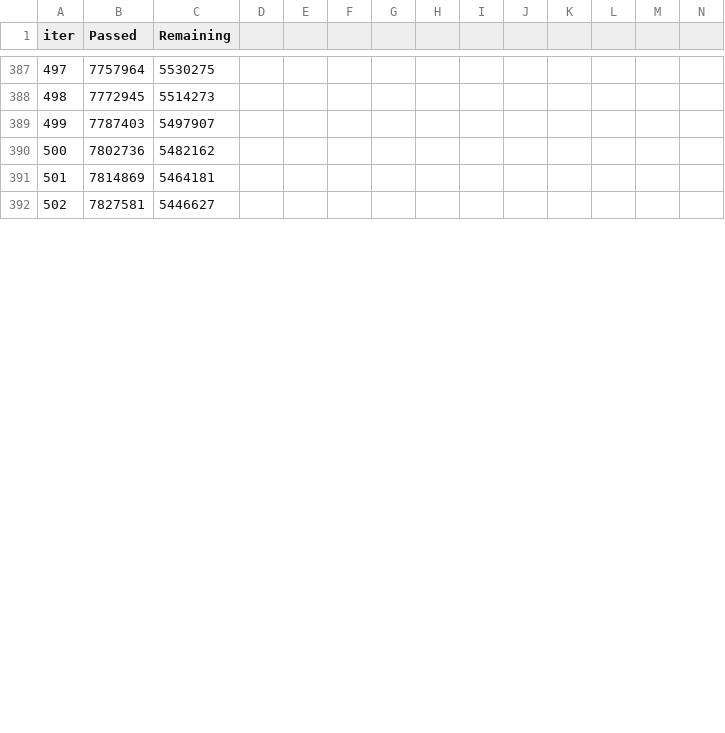
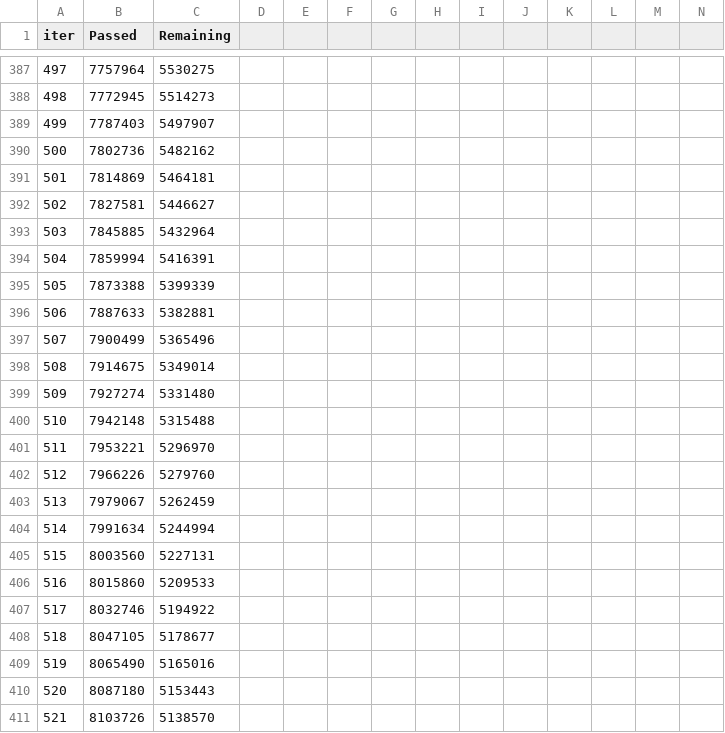
Before and after one commit to Anushkach/kaggle-Playground-Series, a TSV file: S4E1/catboost_info/time_left.tsv, drawn as a sheet; only a part is shown, gaps mark what is left out; rows hold the shown columns only; the diff covers the shown part only; the diff names each change by its address in the sheet, - before the commit and + after, or states it on an @@ line.

```diff
--- a/S4E1/catboost_info/time_left.tsv
+++ b/S4E1/catboost_info/time_left.tsv
+row 393: 503 | 7845885 | 5432964
+row 394: 504 | 7859994 | 5416391
+row 395: 505 | 7873388 | 5399339
+row 396: 506 | 7887633 | 5382881
+row 397: 507 | 7900499 | 5365496
+row 398: 508 | 7914675 | 5349014
+row 399: 509 | 7927274 | 5331480
+row 400: 510 | 7942148 | 5315488
+row 401: 511 | 7953221 | 5296970
+row 402: 512 | 7966226 | 5279760
+row 403: 513 | 7979067 | 5262459
+row 404: 514 | 7991634 | 5244994
+row 405: 515 | 8003560 | 5227131
+row 406: 516 | 8015860 | 5209533
+row 407: 517 | 8032746 | 5194922
+row 408: 518 | 8047105 | 5178677
+row 409: 519 | 8065490 | 5165016
+row 410: 520 | 8087180 | 5153443
+row 411: 521 | 8103726 | 5138570
```
Also changed, not shown: 9 added rows, 4 removed rows, 4 edited cells and row numbers in column A elsewhere in this file, S4E1/catboost_info/learn_error.tsv, 3 other files.
